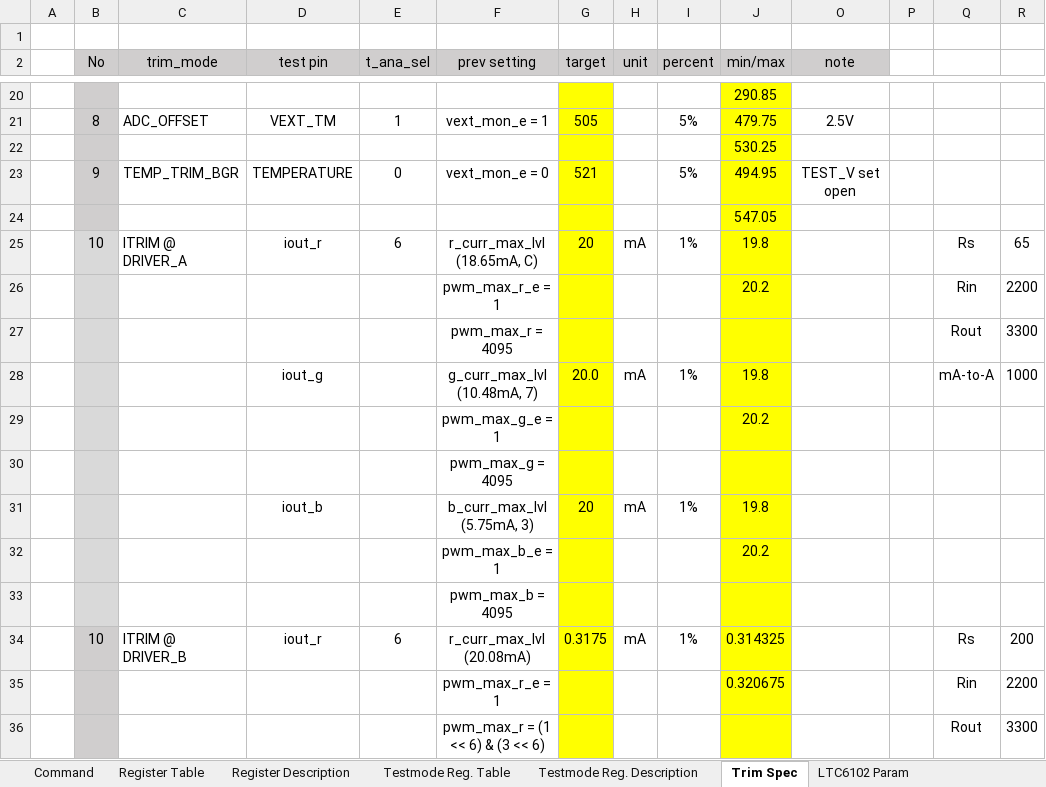
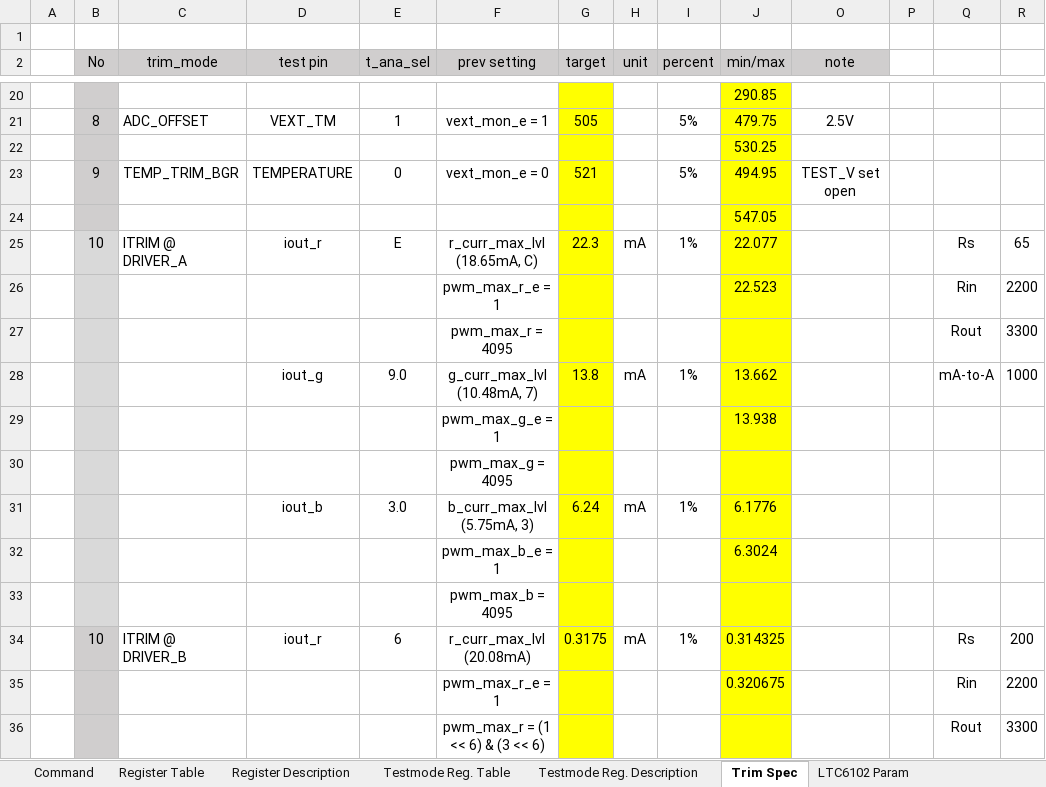
Before and after one commit to oio9595/Global_Technologies_FW, an Excel workbook: SAL_JIG/SAL_JIG_CS1/Docs/sal_cs1_trim_sequence_250226.xlsx, sheet Trim Spec, drawn as a sheet; only a part is shown, gaps mark what is left out; values as stored, in another font and other column widths than the file's, no borders; charts and pictures not drawn; the diff names each change by its address in the sheet, - before the commit and + after, or states it on an @@ line.

```diff
--- a/SAL_JIG/SAL_JIG_CS1/Docs/sal_cs1_trim_sequence_250226.xlsx (sheet Trim Spec)
+++ b/SAL_JIG/SAL_JIG_CS1/Docs/sal_cs1_trim_sequence_250226.xlsx (sheet Trim Spec)
-E25 (t_ana_sel): 6
+E25 (t_ana_sel): E
-G25 (target): 20
+G25 (target): 22.3
-J25 (min/max): 19.8
+J25 (min/max): 22.077
-J26 (min/max): 20.2
+J26 (min/max): 22.523
-E28 (t_ana_sel): (empty)
+E28 (t_ana_sel): 9.0
-G28 (target): 20.0
+G28 (target): 13.8
-J28 (min/max): 19.8
+J28 (min/max): 13.662
-J29 (min/max): 20.2
+J29 (min/max): 13.938
-E31 (t_ana_sel): (empty)
+E31 (t_ana_sel): 3.0
-G31 (target): 20
+G31 (target): 6.24
-J31 (min/max): 19.8
+J31 (min/max): 6.1776
-J32 (min/max): 20.2
+J32 (min/max): 6.3024
```
Also changed, not shown: hidden cells, 12 other files.
